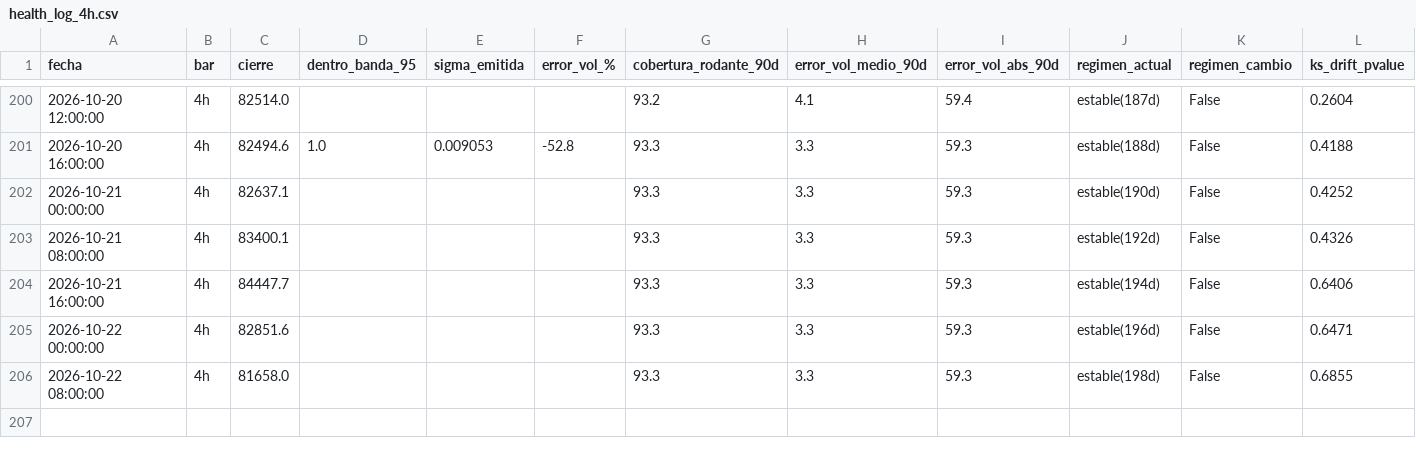
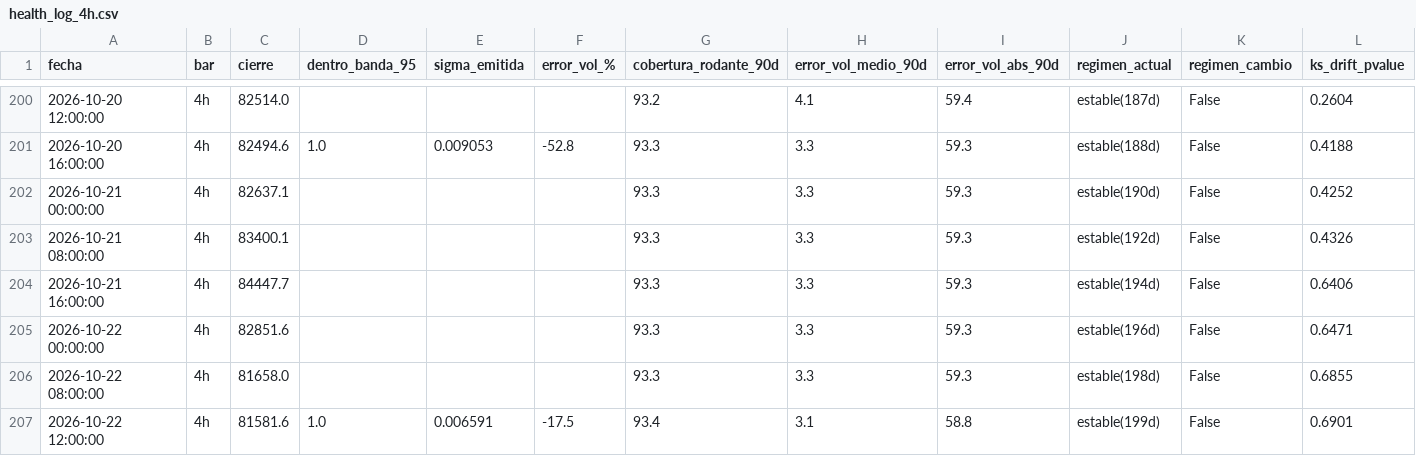
Before and after one commit to jwhinds74/btc-risk-bands, a CSV file: monitoring/health_log_4h.csv, drawn as a sheet; only a part is shown, gaps mark what is left out; rows hold the shown columns only; the diff names each change by its address in the sheet, - before the commit and + after, or states it on an @@ line.

Commit message:
monitor 4h: 2026-10-22 19:56

```diff
--- a/monitoring/health_log_4h.csv
+++ b/monitoring/health_log_4h.csv
+row 207: 2026-10-22 12:00:00 | 4h | 81581.6 | 1.0 | 0.006591 | -17.5 | 93.4 | 3.1 | 58.8 | estable(199d) | False | 0.6901
```
Also changed, not shown: btc_ohlcv_cache_4h.csv, 2 other files.
